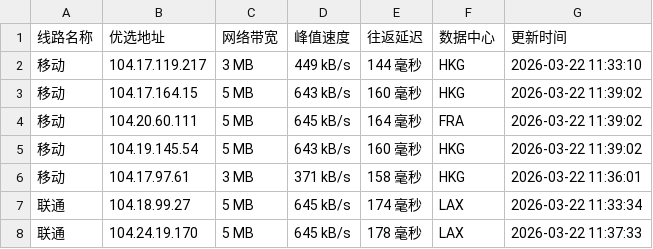
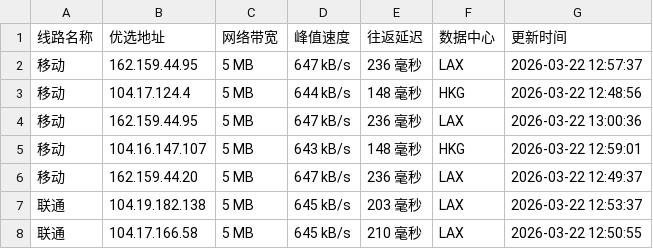
Before and after one commit to mading789/cfipv4db, a CSV file: cfip.csv, drawn as a sheet; only a part is shown; the diff covers the shown part only.

```diff
--- a/cfip.csv
+++ b/cfip.csv
@@ -1,8 +1,8 @@
 线路名称,优选地址,网络带宽,峰值速度,往返延迟,数据中心,更新时间
-移动,104.17.119.217,3 MB,449 kB/s,144 毫秒,HKG,2026-03-22 11:33:10
-移动,104.17.164.15,5 MB,643 kB/s,160 毫秒,HKG,2026-03-22 11:39:02
-移动,104.20.60.111,5 MB,645 kB/s,164 毫秒,FRA,2026-03-22 11:39:02
-移动,104.19.145.54,5 MB,643 kB/s,160 毫秒,HKG,2026-03-22 11:39:02
-移动,104.17.97.61,3 MB,371 kB/s,158 毫秒,HKG,2026-03-22 11:36:01
-联通,104.18.99.27,5 MB,645 kB/s,174 毫秒,LAX,2026-03-22 11:33:34
-联通,104.24.19.170,5 MB,645 kB/s,178 毫秒,LAX,2026-03-22 11:37:33
+移动,162.159.44.95,5 MB,647 kB/s,236 毫秒,LAX,2026-03-22 12:57:37
+移动,104.17.124.4,5 MB,644 kB/s,148 毫秒,HKG,2026-03-22 12:48:56
+移动,162.159.44.95,5 MB,647 kB/s,236 毫秒,LAX,2026-03-22 13:00:36
+移动,104.16.147.107,5 MB,643 kB/s,148 毫秒,HKG,2026-03-22 12:59:01
+移动,162.159.44.20,5 MB,647 kB/s,236 毫秒,LAX,2026-03-22 12:49:37
+联通,104.19.182.138,5 MB,645 kB/s,203 毫秒,LAX,2026-03-22 12:53:37
+联通,104.17.166.58,5 MB,645 kB/s,210 毫秒,LAX,2026-03-22 12:50:55
```
Also changed, not shown: 28 edited cells elsewhere in this file, 1 other file.
